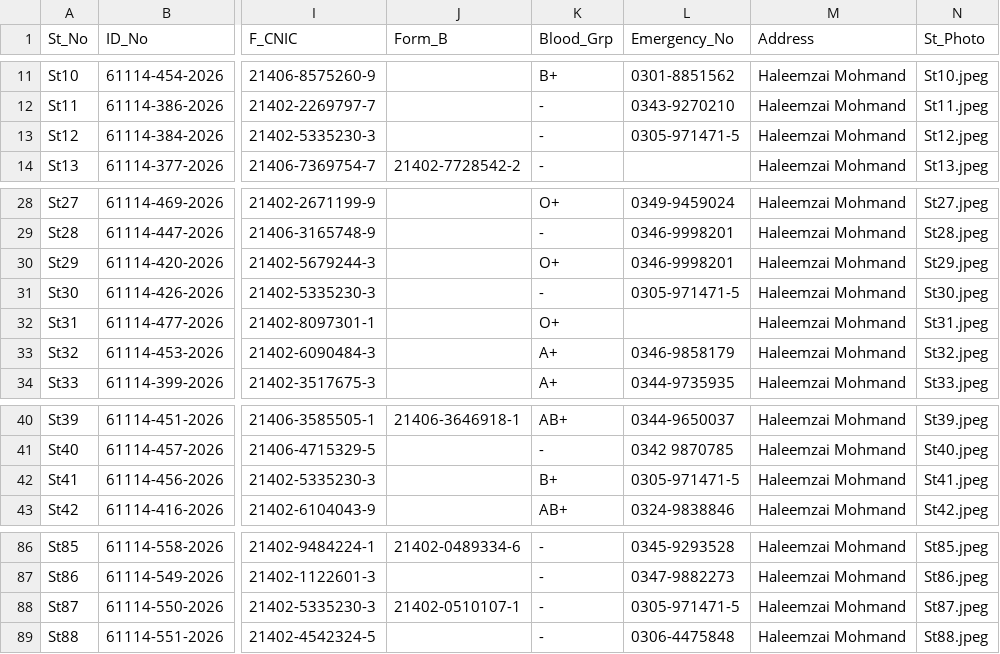
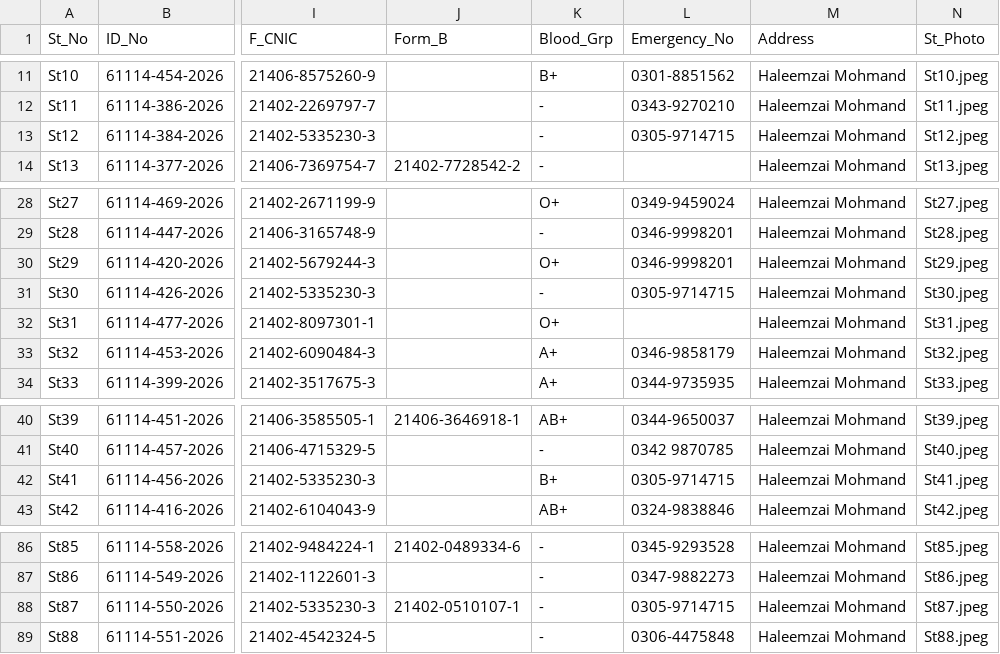
Before and after one commit to Irfan97/gps-prata-verification, a CSV file: students.csv, drawn as a sheet; only a part is shown, gaps mark what is left out; the diff names each change by its address in the sheet, - before the commit and + after, or states it on an @@ line.

Commit message:
Update students.csv

```diff
--- a/students.csv
+++ b/students.csv
-L13 (Emergency_No): 0305-971471-5
+L13 (Emergency_No): 0305-9714715
-L31 (Emergency_No): 0305-971471-5
+L31 (Emergency_No): 0305-9714715
-L42 (Emergency_No): 0305-971471-5
+L42 (Emergency_No): 0305-9714715
-L88 (Emergency_No): 0305-971471-5
+L88 (Emergency_No): 0305-9714715
```
